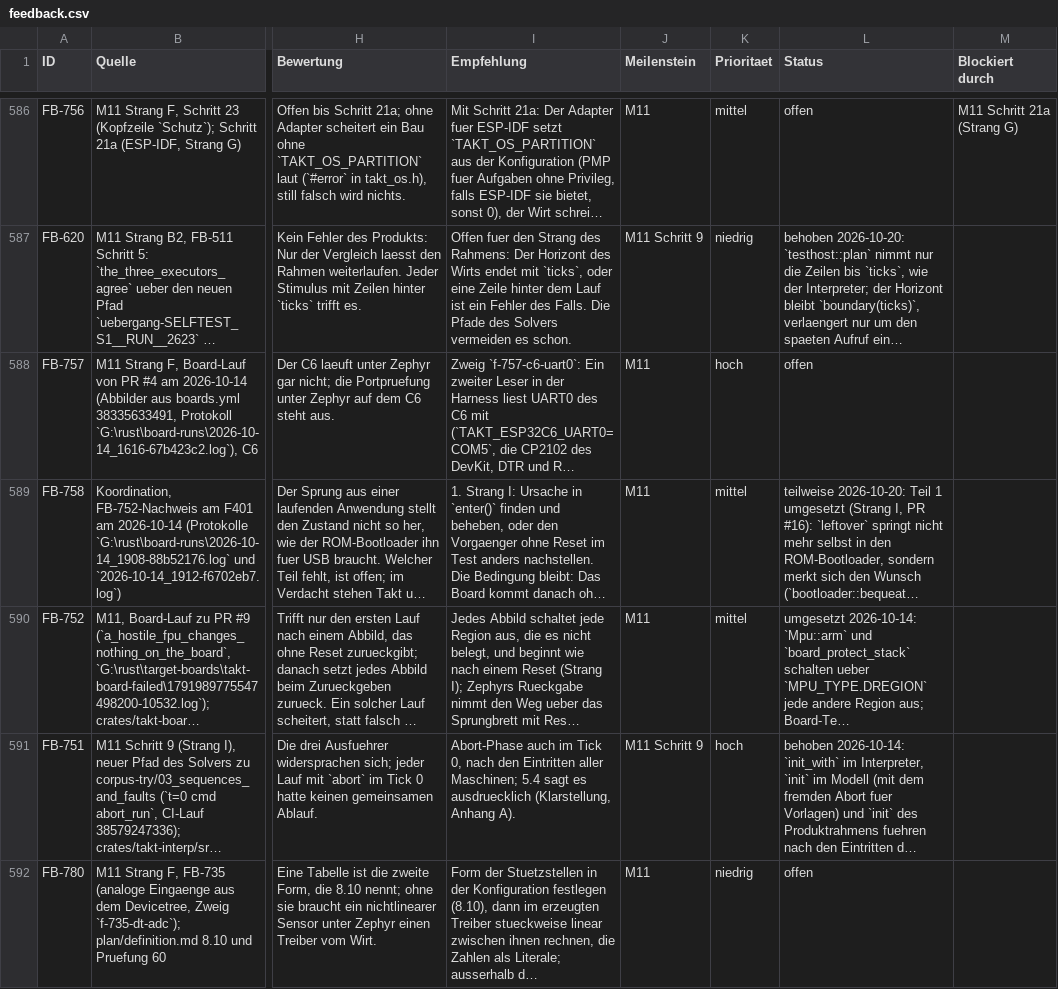
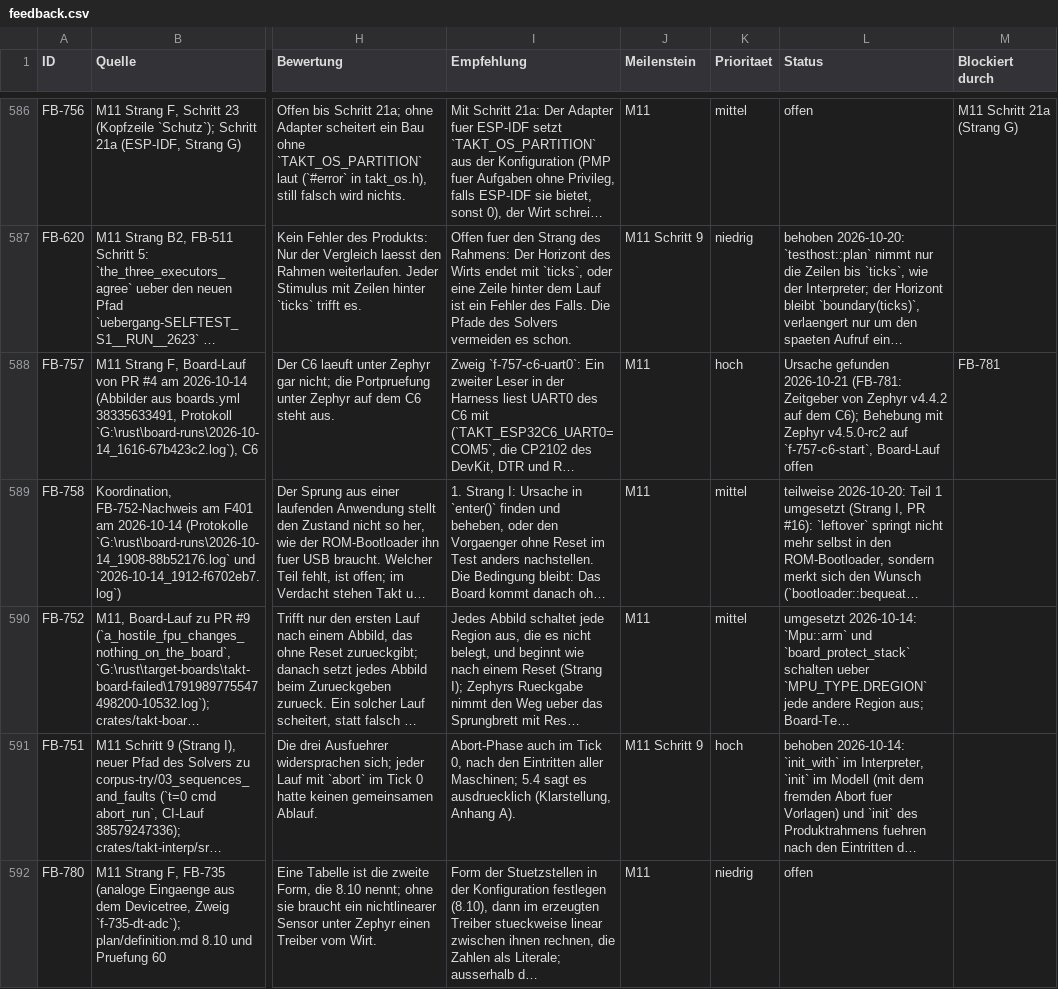
Before and after one commit to mannomannX/takt, a CSV file: plan/feedback.csv, drawn as a sheet; only a part is shown, gaps mark what is left out; long unchanged cells end in …; the diff covers the shown part only; the diff names each change by its address in the sheet, - before the commit and + after, or states it on an @@ line.

```diff
--- a/plan/feedback.csv
+++ b/plan/feedback.csv
-L588 (Status): offen
+L588 (Status): Ursache gefunden 2026-10-21 (FB-781: Zeitgeber von Zephyr v4.4.2 auf dem C6); Behebung mit Zephyr v4.5.0-rc2 auf `f-757-c6-start`, Board-Lauf offen
-M588 (Blockiert durch): (empty)
+M588 (Blockiert durch): FB-781
```
Also changed, not shown: 1 added row elsewhere in this file, 14 other files.
